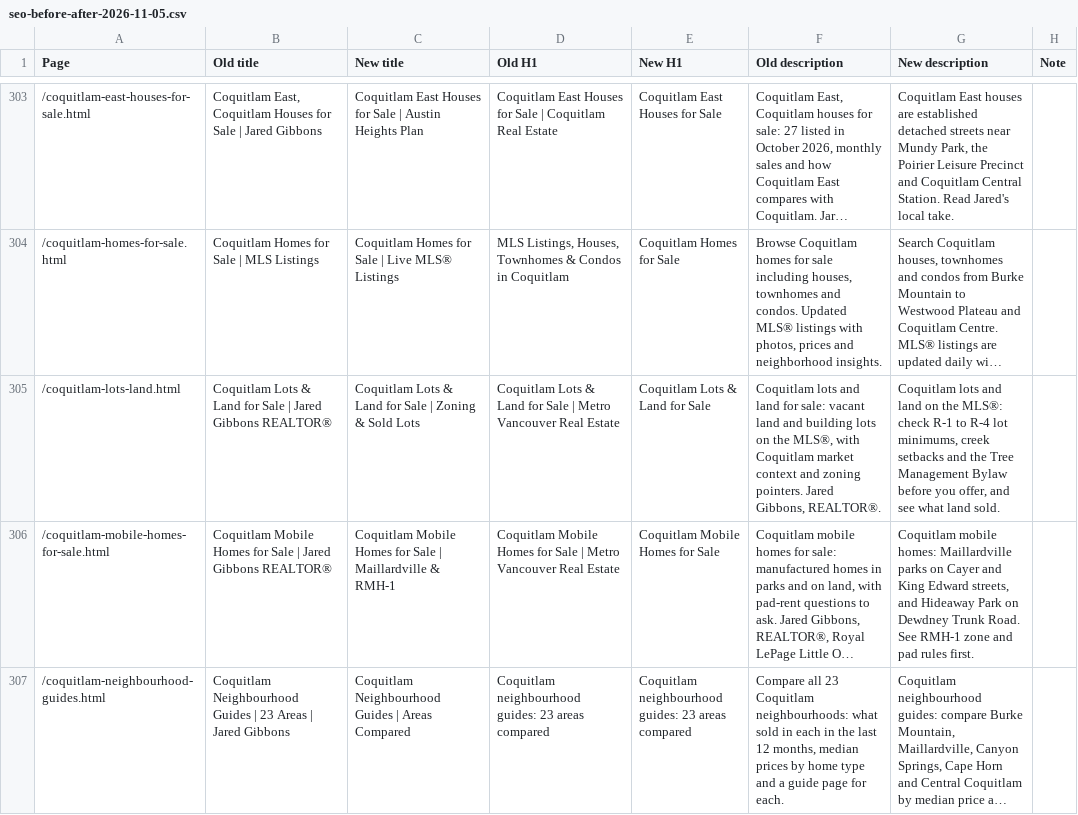
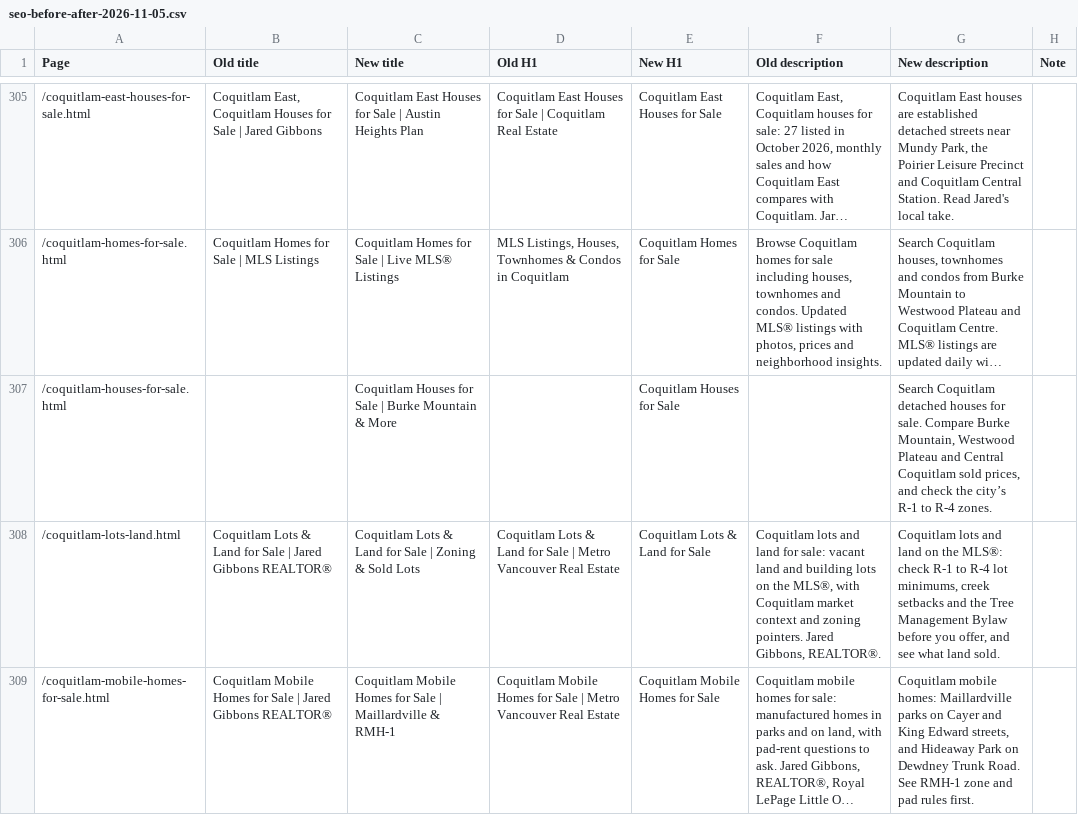
Before and after one commit to jaredgibbons-ai/jaredgibbons-ca, a CSV file: docs/review/seo/seo-before-after-2026-11-05.csv, drawn as a sheet; only a part is shown, gaps mark what is left out; the shorter side is filled out with more unchanged rows; long unchanged cells end in …; the diff covers the shown part only; the diff names each change by its address in the sheet, - before the commit and + after, or states it on an @@ line.

```diff
--- a/docs/review/seo/seo-before-after-2026-11-05.csv
+++ b/docs/review/seo/seo-before-after-2026-11-05.csv
+row 307: /coquitlam-houses-for-sale.html |  | Coquitlam Houses for Sale | Burke Mountain & More |  | Coquitlam Houses for Sale |  | Search Coquitlam detached houses for sale. Compare Burke Mountain, Westwood Plateau and Central Coquitlam sold prices, and check the city’s R-1 to R-4 zones.
```
Also changed, not shown: 10 added rows elsewhere in this file, 35 other files.
